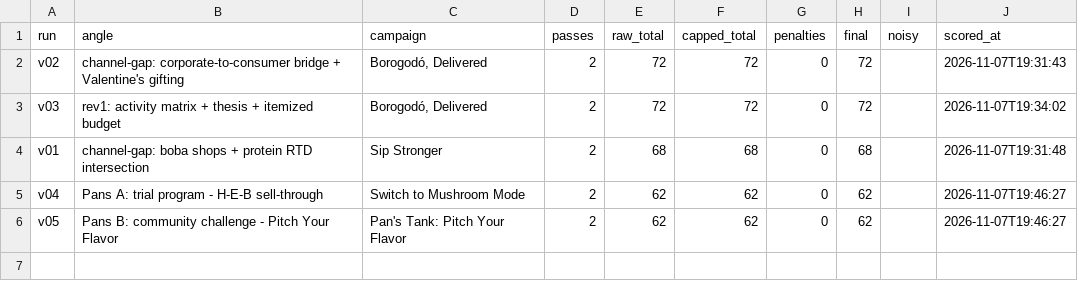
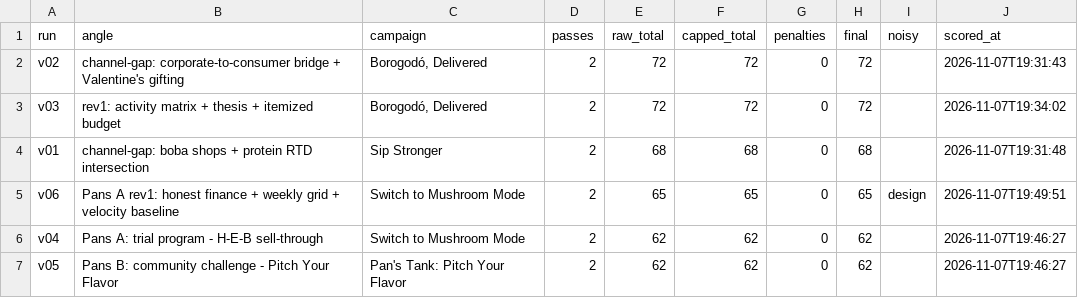
Before and after one commit to pt0407/imcp-product-finder, a CSV file: pipeline/leaderboard.csv, drawn as a sheet.

```diff
--- a/pipeline/leaderboard.csv
+++ b/pipeline/leaderboard.csv
@@ -4,2 +4,3 @@ v03,rev1: activity matrix + thesis + itemized budget,"Borogodó, Delivered",2,72
 v01,channel-gap: boba shops + protein RTD intersection,Sip Stronger,2,68,68,0,68,,2026-11-07T19:31:48
+v06,Pans A rev1: honest finance + weekly grid + velocity baseline,Switch to Mushroom Mode,2,65,65,0,65,design,2026-11-07T19:49:51
 v04,Pans A: trial program - H-E-B sell-through,Switch to Mushroom Mode,2,62,62,0,62,,2026-11-07T19:46:27
```
Also changed, not shown: 40 other files.
